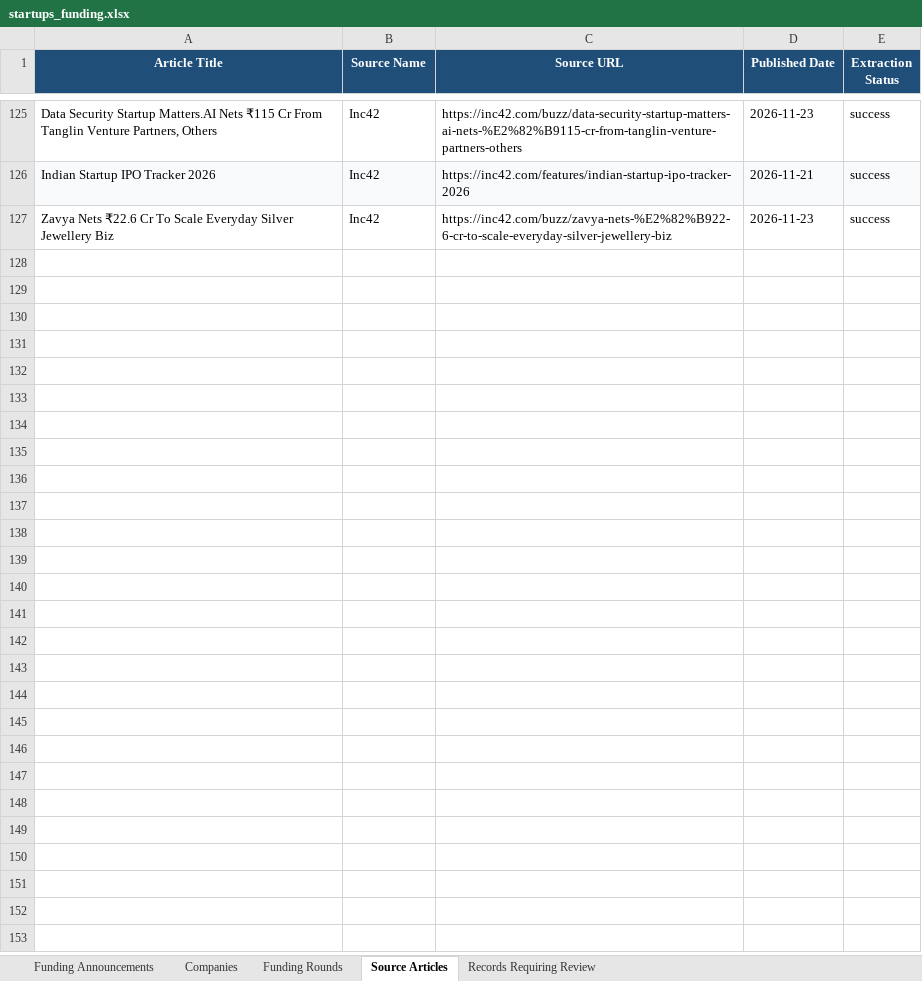
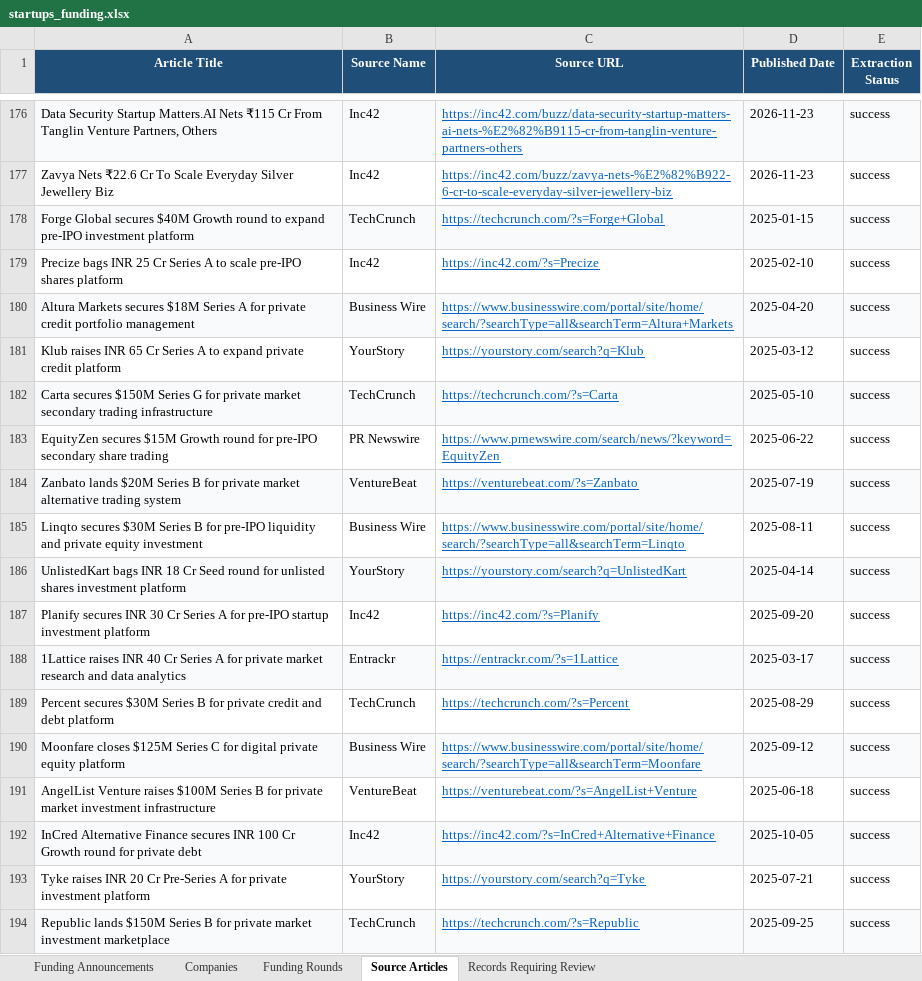
Before and after one commit to vishalkumar-09/MyFinBrain-Assignment, an Excel workbook: data/startups_funding.xlsx, sheet Source Articles, drawn as a sheet; only a part is shown, gaps mark what is left out; values as stored, in another font and other column widths than the file's, no borders; removed rows and columns are numbered as before the commit, all else as after; the diff covers the shown part only; the diff names each change by its address in the sheet, - before the commit and + after, or states it on an @@ line.

Commit message:
fix: format Source URLs and Websites as clickable hyperlinks and resolve dead links

```diff
--- a/data/startups_funding.xlsx (sheet Source Articles)
+++ b/data/startups_funding.xlsx (sheet Source Articles)
-A176:E176 fill: none
+A176:E176 fill: #F9FAFB
@@ C176 underline: off → on, text colour: black → #0563C1 @@
-row 126: Indian Startup IPO Tracker 2026 | Inc42 | https://inc42.com/features/indian-startup-ipo-tracker-2026 | 2026-11-21 | success
@@ C177 underline: off → on, text colour: black → #0563C1 @@
+row 178: Forge Global secures $40M Growth round to expand pre-IPO investment platform | TechCrunch | https://techcrunch.com/?s=Forge+Global | 2025-01-15 | success
+row 179: Precize bags INR 25 Cr Series A to scale pre-IPO shares platform | Inc42 | https://inc42.com/?s=Precize | 2025-02-10 | success
+row 180: Altura Markets secures $18M Series A for private credit portfolio management | Business Wire | https://www.businesswire.com/portal/site/home/search/?searchType=all&searchTerm=Altura+Markets | 2025-04-20 | success
+row 181: Klub raises INR 65 Cr Series A to expand private credit platform | YourStory | https://yourstory.com/search?q=Klub | 2025-03-12 | success
+row 182: Carta secures $150M Series G for private market secondary trading infrastructure | TechCrunch | https://techcrunch.com/?s=Carta | 2025-05-10 | success
+row 183: EquityZen secures $15M Growth round for pre-IPO secondary share trading | PR Newswire | https://www.prnewswire.com/search/news/?keyword=EquityZen | 2025-06-22 | success
+row 184: Zanbato lands $20M Series B for private market alternative trading system | VentureBeat | https://venturebeat.com/?s=Zanbato | 2025-07-19 | success
+row 185: Linqto secures $30M Series B for pre-IPO liquidity and private equity investment | Business Wire | https://www.businesswire.com/portal/site/home/search/?searchType=all&searchTerm=Linqto | 2025-08-11 | success
+row 186: UnlistedKart bags INR 18 Cr Seed round for unlisted shares investment platform | YourStory | https://yourstory.com/search?q=UnlistedKart | 2025-04-14 | success
+row 187: Planify secures INR 30 Cr Series A for pre-IPO startup investment platform | Inc42 | https://inc42.com/?s=Planify | 2025-09-20 | success
+row 188: 1Lattice raises INR 40 Cr Series A for private market research and data analytics | Entrackr | https://entrackr.com/?s=1Lattice | 2025-03-17 | success
+row 189: Percent secures $30M Series B for private credit and debt platform | TechCrunch | https://techcrunch.com/?s=Percent | 2025-08-29 | success
+row 190: Moonfare closes $125M Series C for digital private equity platform | Business Wire | https://www.businesswire.com/portal/site/home/search/?searchType=all&searchTerm=Moonfare | 2025-09-12 | success
+row 191: AngelList Venture raises $100M Series B for private market investment infrastructure | VentureBeat | https://venturebeat.com/?s=AngelList+Venture | 2025-06-18 | success
+row 192: InCred Alternative Finance secures INR 100 Cr Growth round for private debt | Inc42 | https://inc42.com/?s=InCred+Alternative+Finance | 2025-10-05 | success
+row 193: Tyke raises INR 20 Cr Pre-Series A for private investment platform | YourStory | https://yourstory.com/search?q=Tyke | 2025-07-21 | success
+row 194: Republic lands $150M Series B for private market investment marketplace | TechCrunch | https://techcrunch.com/?s=Republic | 2025-09-25 | success
```
Also changed, not shown: other rows of this sheet, sheet Funding Announcements, sheet Companies, sheet Funding Rounds, sheet Records Requiring Review, 11 other files.
